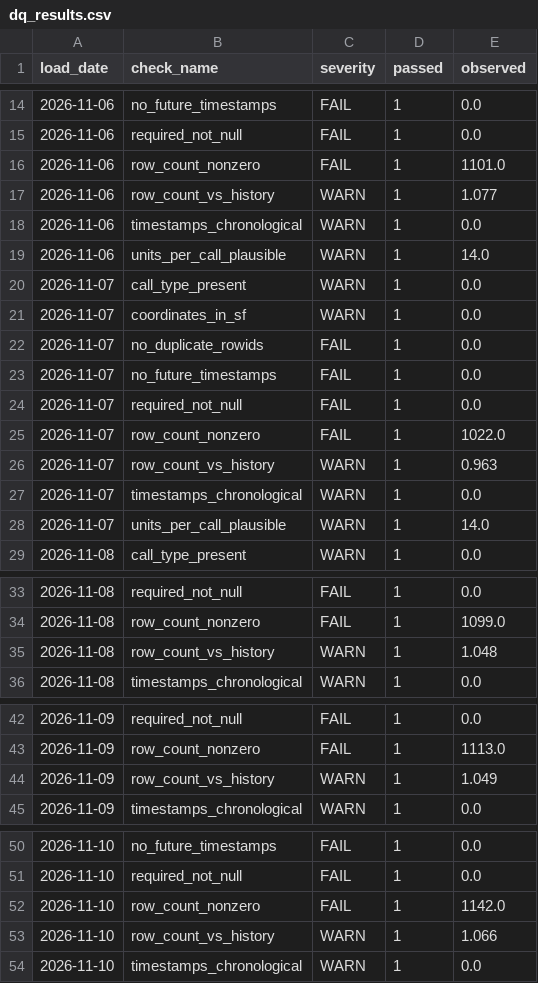
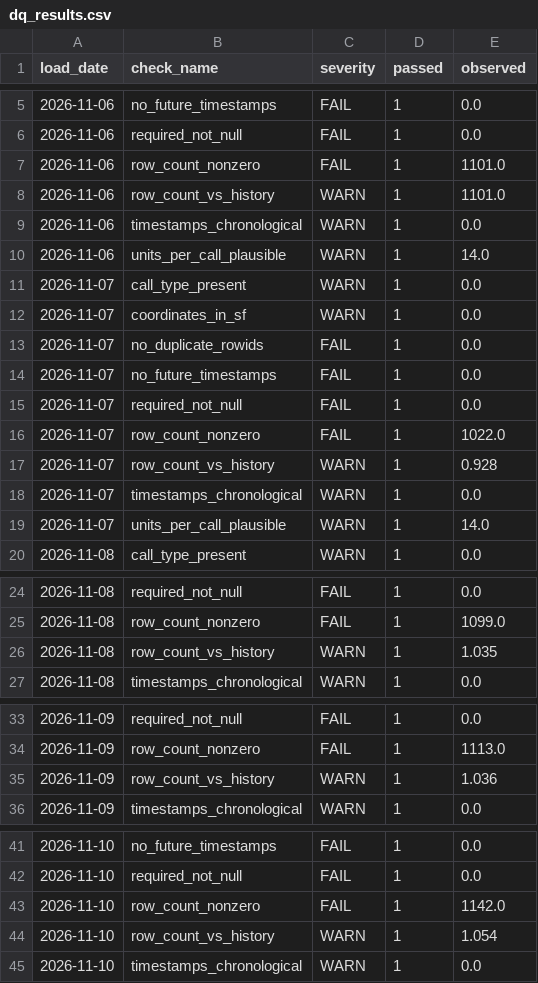
Before and after one commit to nmashiat/911-Pipeline, a CSV file: outputs/dq_results.csv, drawn as a sheet; only a part is shown, gaps mark what is left out; the diff covers the shown part only.

```diff
--- a/outputs/dq_results.csv
+++ b/outputs/dq_results.csv
@@ -16,3 +7,3 @@ load_date,check_name,severity,passed,observed
 2026-11-06,row_count_nonzero,FAIL,1,1101.0
-2026-11-06,row_count_vs_history,WARN,1,1.077
+2026-11-06,row_count_vs_history,WARN,1,1101.0
 2026-11-06,timestamps_chronological,WARN,1,0.0
@@ -25,3 +16,3 @@ load_date,check_name,severity,passed,observed
 2026-11-07,row_count_nonzero,FAIL,1,1022.0
-2026-11-07,row_count_vs_history,WARN,1,0.963
+2026-11-07,row_count_vs_history,WARN,1,0.928
 2026-11-07,timestamps_chronological,WARN,1,0.0
@@ -34,3 +25,3 @@ load_date,check_name,severity,passed,observed
 2026-11-08,row_count_nonzero,FAIL,1,1099.0
-2026-11-08,row_count_vs_history,WARN,1,1.048
+2026-11-08,row_count_vs_history,WARN,1,1.035
 2026-11-08,timestamps_chronological,WARN,1,0.0
@@ -43,3 +34,3 @@ load_date,check_name,severity,passed,observed
 2026-11-09,row_count_nonzero,FAIL,1,1113.0
-2026-11-09,row_count_vs_history,WARN,1,1.049
+2026-11-09,row_count_vs_history,WARN,1,1.036
 2026-11-09,timestamps_chronological,WARN,1,0.0
@@ -52,3 +43,3 @@ load_date,check_name,severity,passed,observed
 2026-11-10,row_count_nonzero,FAIL,1,1142.0
-2026-11-10,row_count_vs_history,WARN,1,1.066
+2026-11-10,row_count_vs_history,WARN,1,1.054
 2026-11-10,timestamps_chronological,WARN,1,0.0
```
Also changed, not shown: 9 added rows, 9 removed rows and 2 edited cells elsewhere in this file, outputs/daily_summary.csv, outputs/reconciliation.csv.
